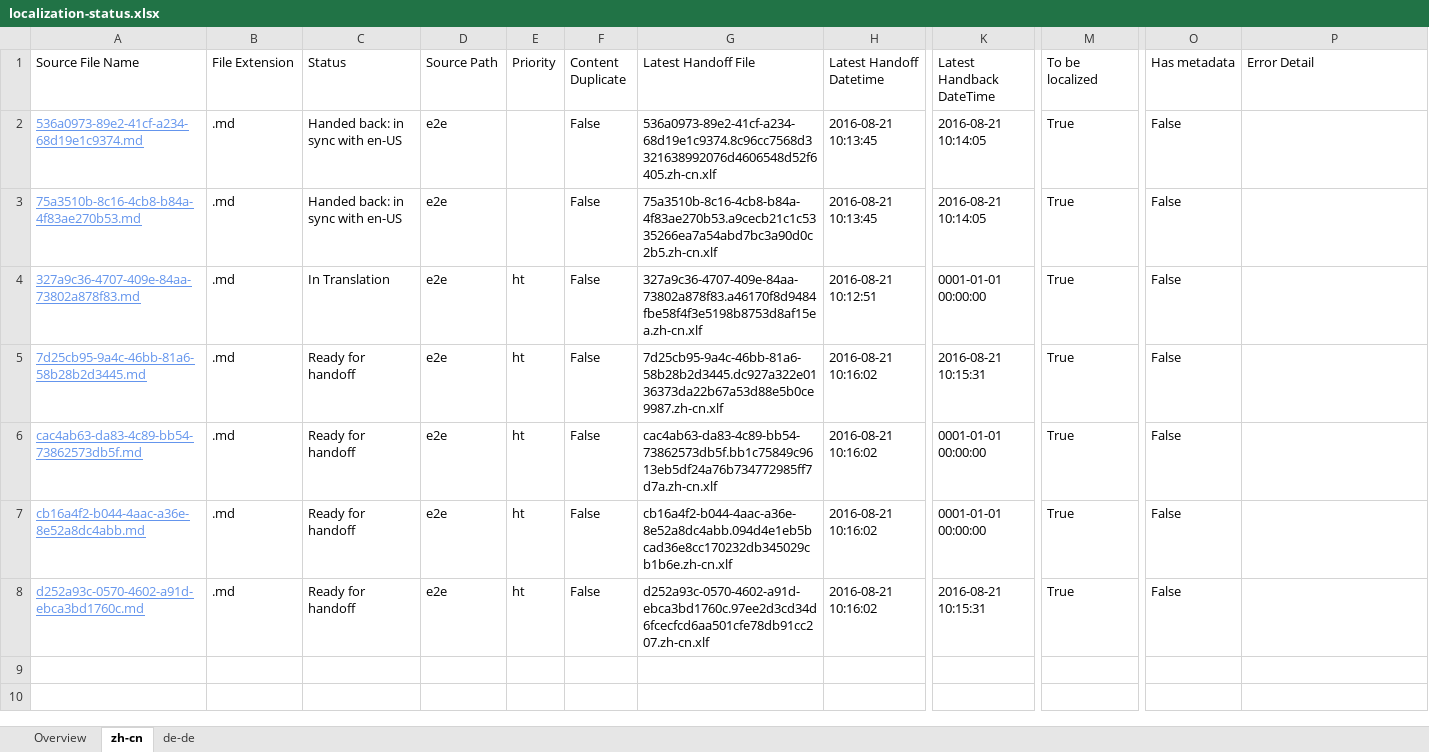
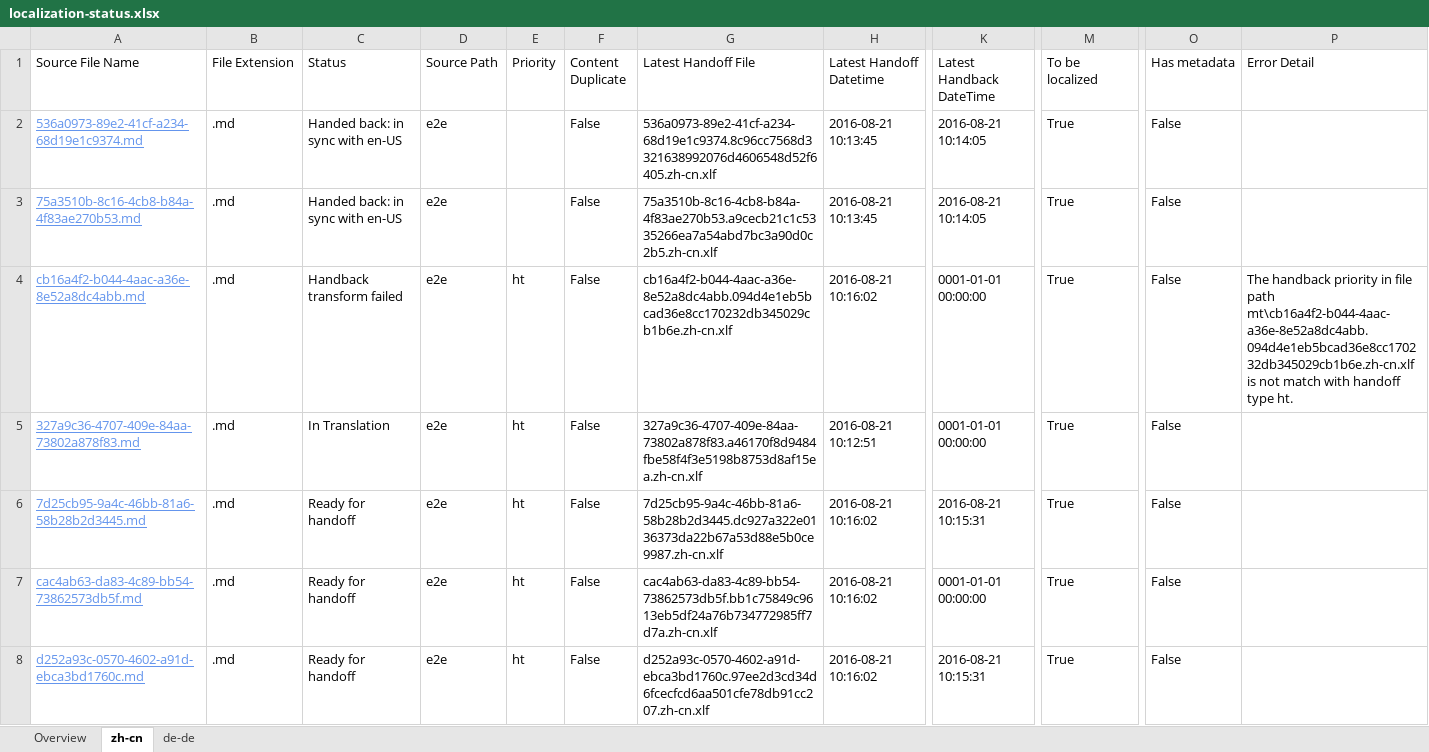
Before and after one commit to OpenLocalizationTestOrg/ol-test0-handback, an Excel workbook: ol-handback/OpenLocalizationTestOrg/ol-test0/ci/localization-status.xlsx, sheet zh-cn, drawn as a sheet; only a part is shown, gaps mark what is left out; values as stored, in another font and other column widths than the file's, no borders; table styles not drawn; removed rows and columns are numbered as before the commit, all else as after; rows hold the shown columns only; the diff names each change by its address in the sheet, - before the commit and + after, or states it on an @@ line.

Commit message:
Generate Report for Handback

```diff
--- a/ol-handback/OpenLocalizationTestOrg/ol-test0/ci/localization-status.xlsx (sheet zh-cn)
+++ b/ol-handback/OpenLocalizationTestOrg/ol-test0/ci/localization-status.xlsx (sheet zh-cn)
+row 4: cb16a4f2-b044-4aac-a36e-8e52a8dc4abb.md | .md | Handback transform failed | e2e | ht | False | cb16a4f2-b044-4aac-a36e-8e52a8dc4abb.094d4e1eb5bcad36e8cc170232db345029cb1b6e.zh-cn.xlf | 2016-08-21 10:16:02 | 0001-01-01 00:00:00 | True | False | The handback priority in file path mt\cb16a4f2-b044-4aac-a36e-8e52a8dc4abb.094d4e1eb5bcad36e8cc170232db345029cb1b6e.zh-cn.xlf is not match with handoff type ht.
-row 7: cb16a4f2-b044-4aac-a36e-8e52a8dc4abb.md | .md | Ready for handoff | e2e | ht | False | cb16a4f2-b044-4aac-a36e-8e52a8dc4abb.094d4e1eb5bcad36e8cc170232db345029cb1b6e.zh-cn.xlf | 2016-08-21 10:16:02 | 0001-01-01 00:00:00 | True | False
```
Also changed, not shown: sheet de-de, sheet Overview, 1 other file.
